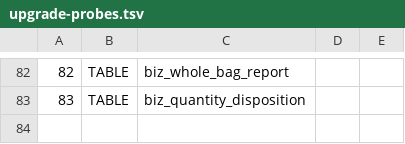
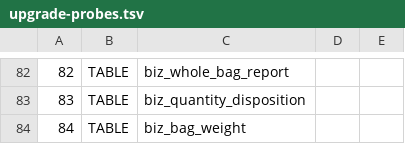
Before and after one commit to sxliuchen-hash/zhubao-ERP, a TSV file: backend/src/main/resources/db/mysql/upgrade-probes.tsv, drawn as a sheet; only a part is shown, gaps mark what is left out; the diff names each change by its address in the sheet, - before the commit and + after, or states it on an @@ line.

```diff
--- a/backend/src/main/resources/db/mysql/upgrade-probes.tsv
+++ b/backend/src/main/resources/db/mysql/upgrade-probes.tsv
+row 84: 84 | TABLE | biz_bag_weight
```
Also changed, not shown: 14 other files.
